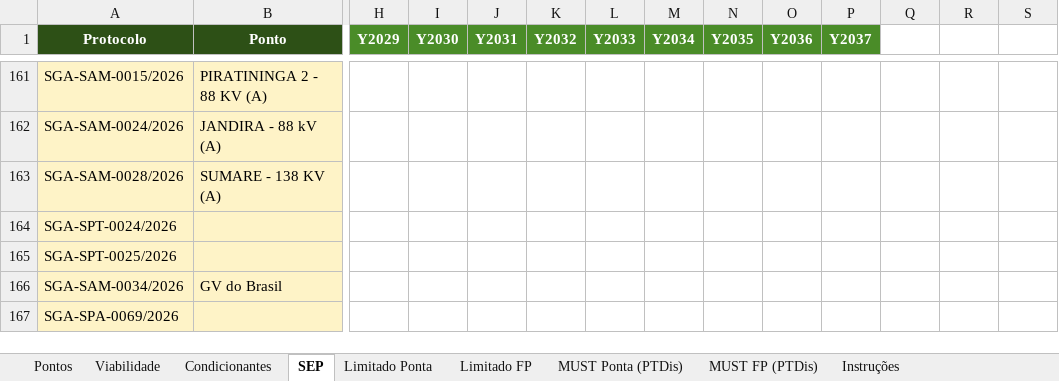
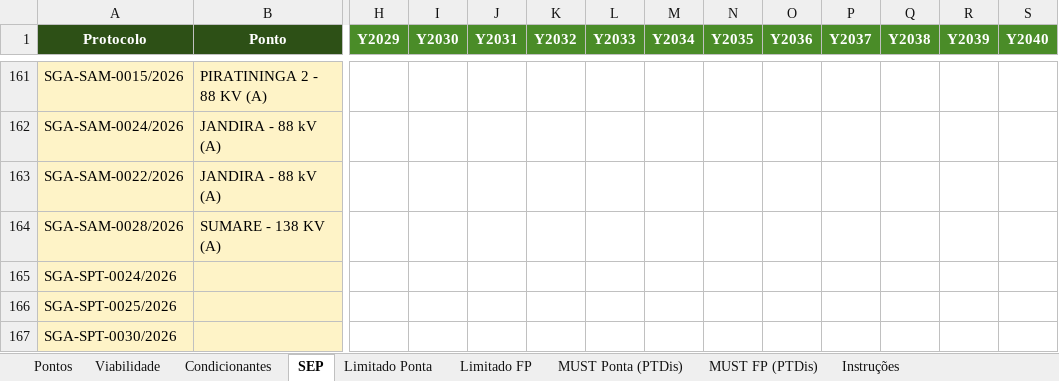
Before and after one commit to gdJesus/Acessos-ONS, an Excel workbook: viabilidades.xlsx, sheet SEP, drawn as a sheet; only a part is shown, gaps mark what is left out; the shorter side is filled out with more unchanged rows; values as stored, in another font and other column widths than the file's, no borders; rows hold the shown columns only; the diff covers the shown part only; the diff names each change by its address in the sheet, - before the commit and + after, or states it on an @@ line.

```diff
--- a/viabilidades.xlsx (sheet SEP)
+++ b/viabilidades.xlsx (sheet SEP)
-Q1: (empty)
+Q1: Y2038
-Q1:S1 fill: none
+Q1:S1 fill: #4A8C28
-R1: (empty)
+R1: Y2039
-S1: (empty)
+S1: Y2040
+row 163: SGA-SAM-0022/2026 | JANDIRA - 88 kV (A)
+row 167: SGA-SPT-0030/2026
```
Also changed, not shown: 25 added rows and 11 edited cells elsewhere in this sheet, sheet Pontos, sheet Viabilidade, sheet Condicionantes, sheet Limitado FP, sheet Limitado Ponta, sheet MUST Ponta (PTDis), 2 more sheets, 27 other files.
